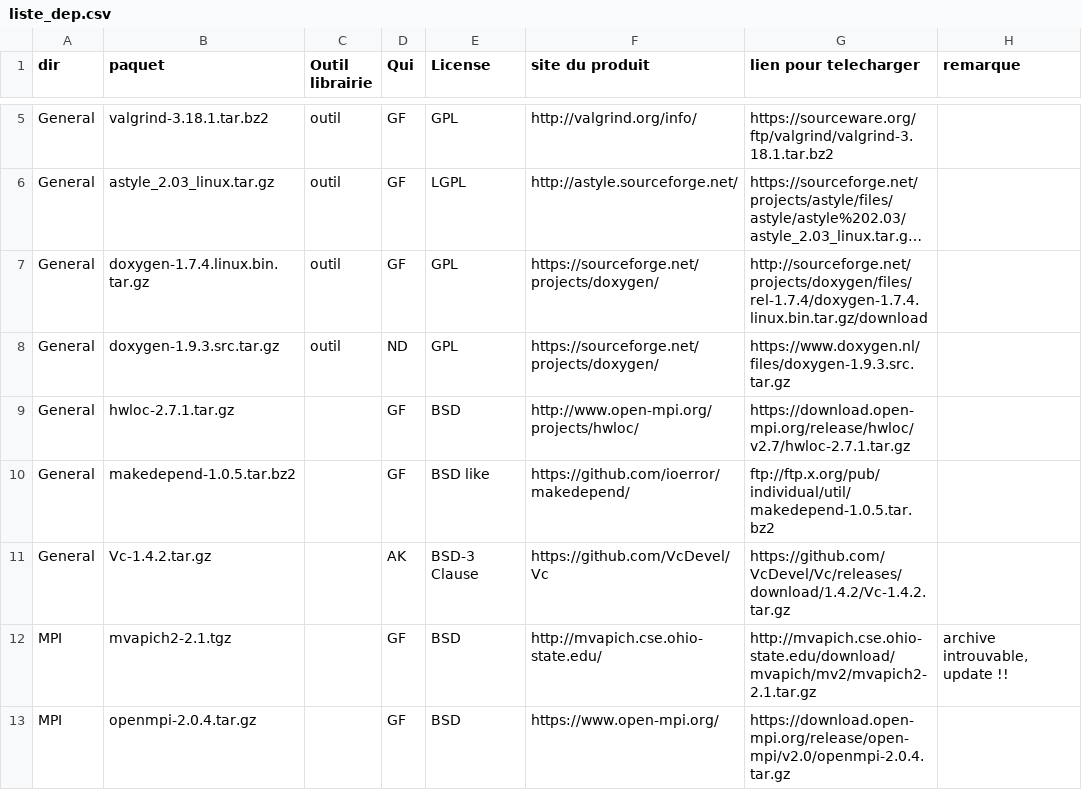
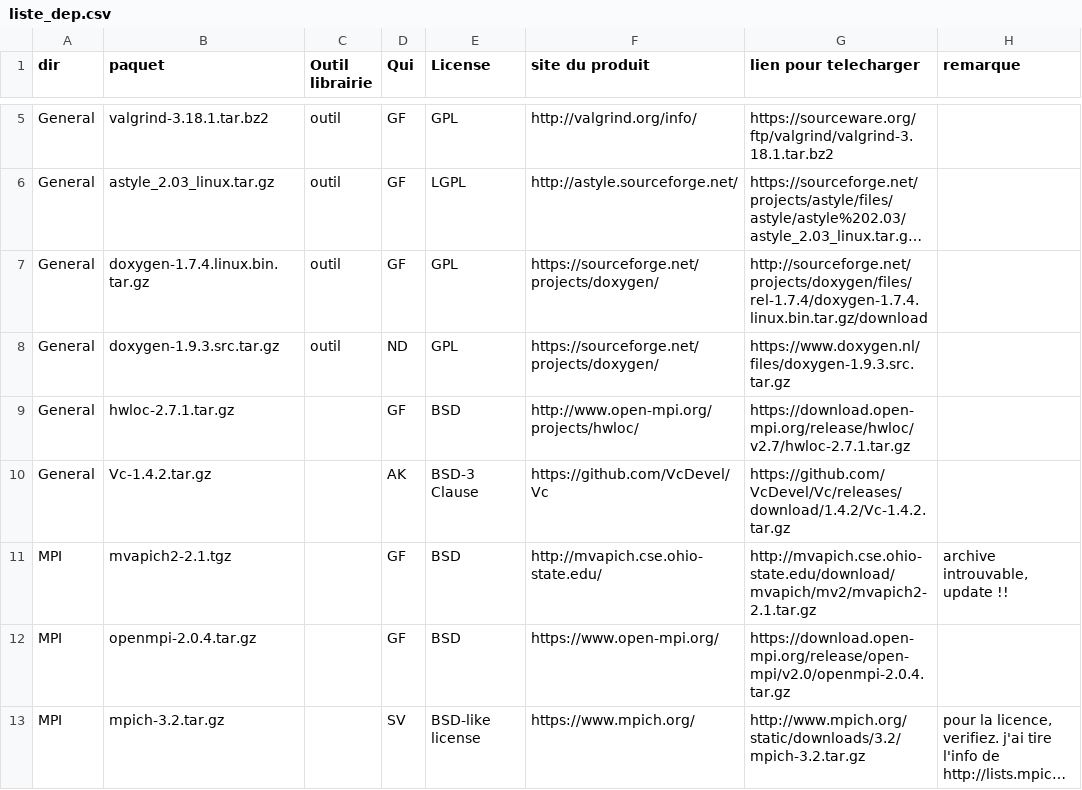
Before and after one commit to cea-trust-platform/trust-code, a CSV file: bin/gestion_externalpackages/liste_dep.csv, drawn as a sheet; only a part is shown, gaps mark what is left out; the shorter side is filled out with more unchanged rows; long unchanged cells end in ….

Commit message:
[Cleanup] Remove makedepend

```diff
--- a/bin/gestion_externalpackages/liste_dep.csv
+++ b/bin/gestion_externalpackages/liste_dep.csv
@@ -9,3 +9,2 @@ General,doxygen-1.9.3.src.tar.gz,outil,ND,GPL,https://sourceforge.net/projects/d
 General,hwloc-2.7.1.tar.gz,,GF,BSD,http://www.open-mpi.org/projects/hwloc/,https://download.open-mpi.org/release/hwloc/v2.7/hwloc-2.7.1.tar.gz,
-General,makedepend-1.0.5.tar.bz2,,GF,"BSD like",https://github.com/ioerror/makedepend/,ftp://ftp.x.org/pub/individual/util/makedepend-1.0.5.tar.bz2,
 General,Vc-1.4.2.tar.gz,,AK,"BSD-3 Clause",https://github.com/VcDevel/Vc,https://github.com/VcDevel/Vc/releases/download/1.4.2/Vc-1.4.2.tar.gz,
```
Also changed, not shown: 6 other files.
